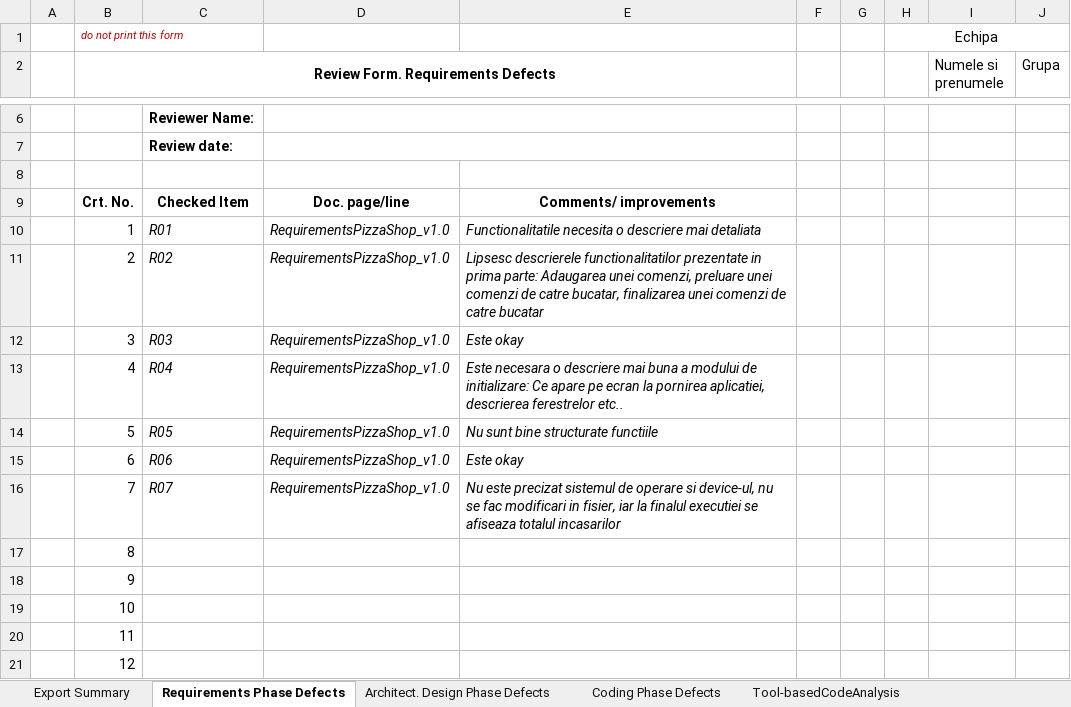
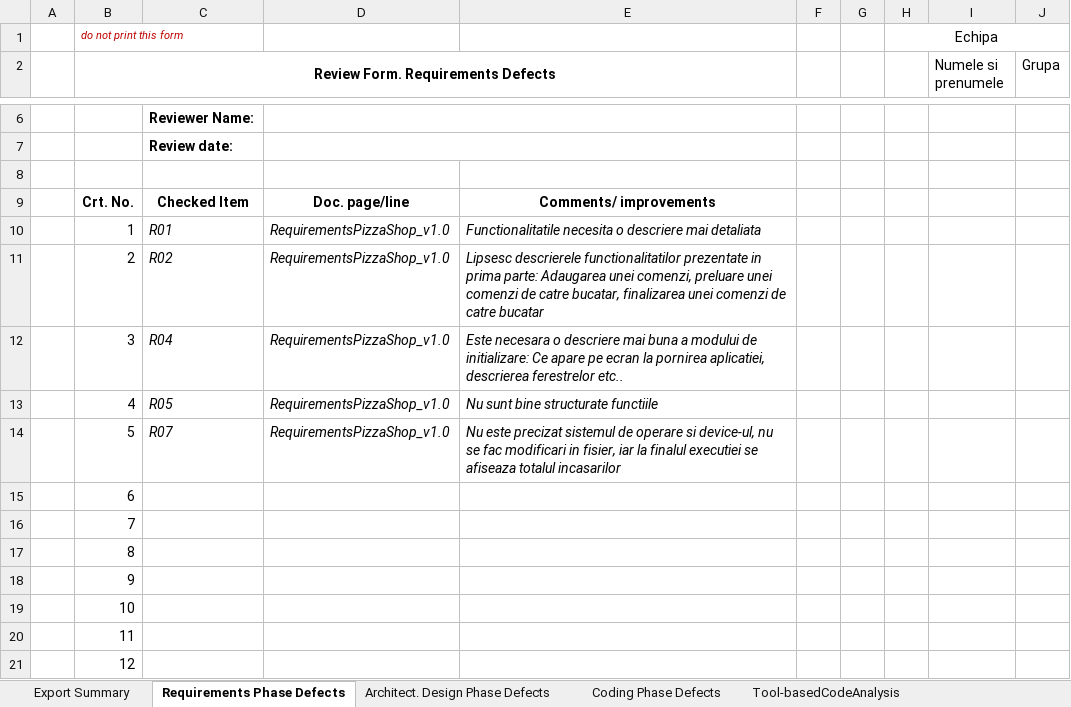
Before and after one commit to sergiuantici/VVSS, an Excel workbook: Docs/Lab01/Lab01_ReviewReport.xlsx, sheet Requirements Phase Defects, drawn as a sheet; only a part is shown, gaps mark what is left out; values as stored, in another font and other column widths than the file's, no borders; the diff names each change by its address in the sheet, - before the commit and + after, or states it on an @@ line.

```diff
--- a/Docs/Lab01/Lab01_ReviewReport.xlsx (sheet Requirements Phase Defects)
+++ b/Docs/Lab01/Lab01_ReviewReport.xlsx (sheet Requirements Phase Defects)
-C12: R03
+C12: R04
-E12: Este okay
+E12: Este necesara o descriere mai buna a modului de initializare: Ce apare pe ecran la pornirea aplicatiei, descrierea ferestrelor etc..
-C13: R04
+C13: R05
-E13: Este necesara o descriere mai buna a modului de initializare: Ce apare pe ecran la pornirea aplicatiei, descrierea ferestrelor etc..
+E13: Nu sunt bine structurate functiile
-C14: R05
+C14: R07
-E14: Nu sunt bine structurate functiile
+E14: Nu este precizat sistemul de operare si device-ul, nu se fac modificari in fisier, iar la finalul executiei se afiseaza totalul incasarilor
-C15: R06
+C15: (empty)
-D15:D16: RequirementsPizzaShop_v1.0
+D15:D16: (empty)
-E15: Este okay
+E15: (empty)
-C16: R07
+C16: (empty)
-E16: Nu este precizat sistemul de operare si device-ul, nu se fac modificari in fisier, iar la finalul executiei se afiseaza totalul incasarilor
+E16: (empty)
```
Also changed, not shown: sheet Tool-basedCodeAnalysis, sheet Export Summary, sheet Architect. Design Phase Defects, formulas that keep their value, 6 other files.
